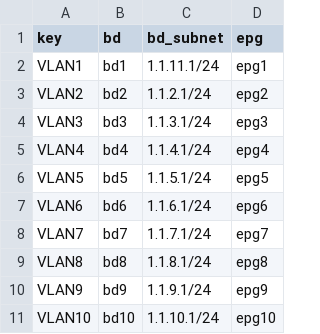
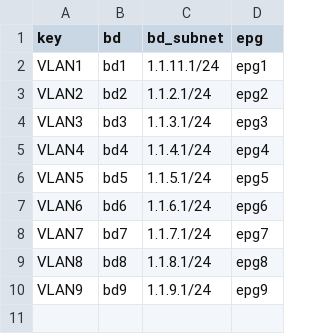
Before and after one commit to thjonson/TFCB-ACI-simple, a CSV file: epgs.csv, drawn as a sheet; the diff names each change by its address in the sheet, - before the commit and + after, or states it on an @@ line.

Commit message:
removed vlan10

```diff
--- a/epgs.csv
+++ b/epgs.csv
-row 11: VLAN10 | bd10 | 1.1.10.1/24 | epg10
```
